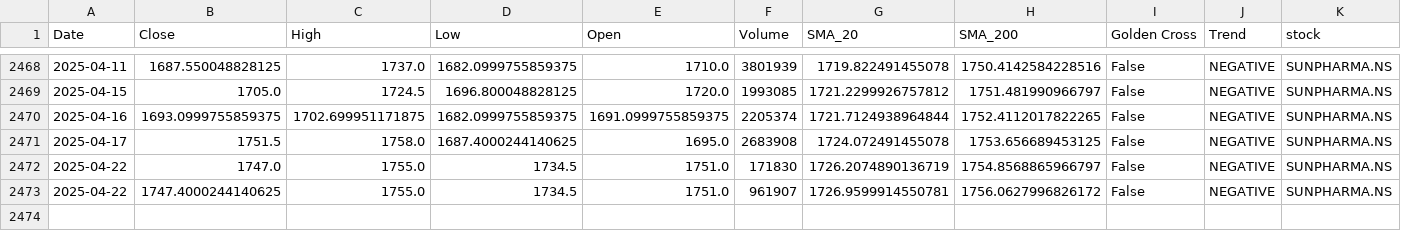
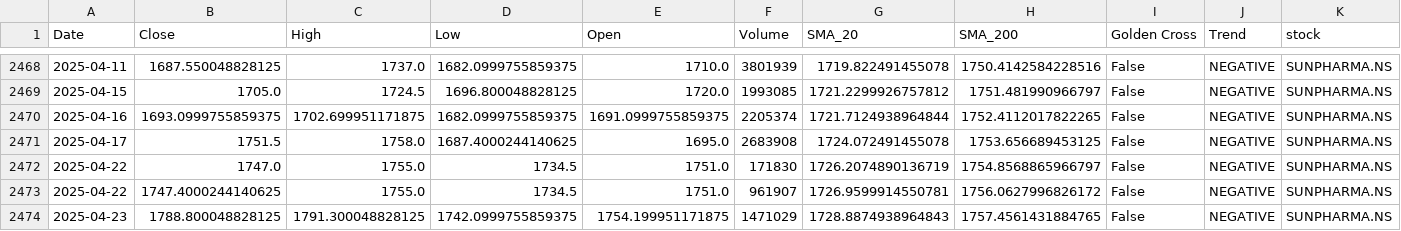
Before and after one commit to sohamdeshpande/nifty-analysis, a CSV file: data/SUNPHARMA.NS.csv, drawn as a sheet; only a part is shown, gaps mark what is left out; the diff names each change by its address in the sheet, - before the commit and + after, or states it on an @@ line.

```diff
--- a/data/SUNPHARMA.NS.csv
+++ b/data/SUNPHARMA.NS.csv
+row 2474: 2025-04-23 | 1788.800048828125 | 1791.300048828125 | 1742.0999755859375 | 1754.199951171875 | 1471029 | 1728.8874938964843 | 1757.4561431884765 | False | NEGATIVE | SUNPHARMA.NS
```
Also changed, not shown: data/BHARTIARTL.NS.csv, data/HDFCBANK.NS.csv, 47 other files.
